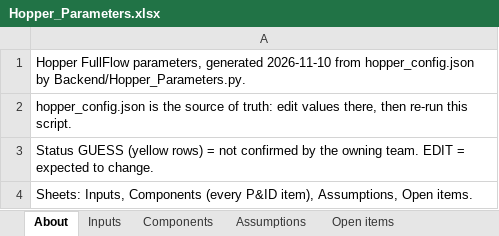
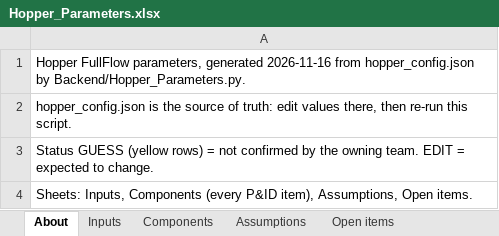
Before and after one commit to gt-space/hopper, an Excel workbook: sims/hopper_fullflow/Outputs/Hopper_Parameters.xlsx, sheet About, drawn as a sheet; values as stored, in another font and other column widths than the file's, no borders; the diff names each change by its address in the sheet, - before the commit and + after, or states it on an @@ line.

```diff
--- a/sims/hopper_fullflow/Outputs/Hopper_Parameters.xlsx (sheet About)
+++ b/sims/hopper_fullflow/Outputs/Hopper_Parameters.xlsx (sheet About)
-A1: …parameters, generated 2026-11-10 from hopper_config.json…
+A1: …parameters, generated 2026-11-16 from hopper_config.json…
```
Also changed, not shown: sheet Inputs, sheet Components, sheet Open items, sheet Assumptions, 48 other files.
